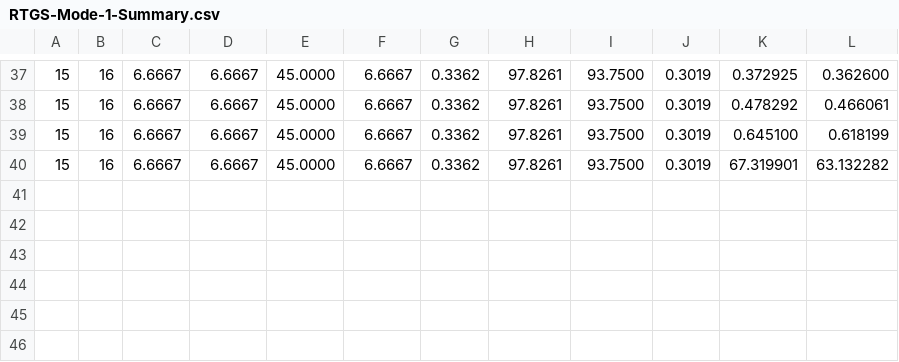
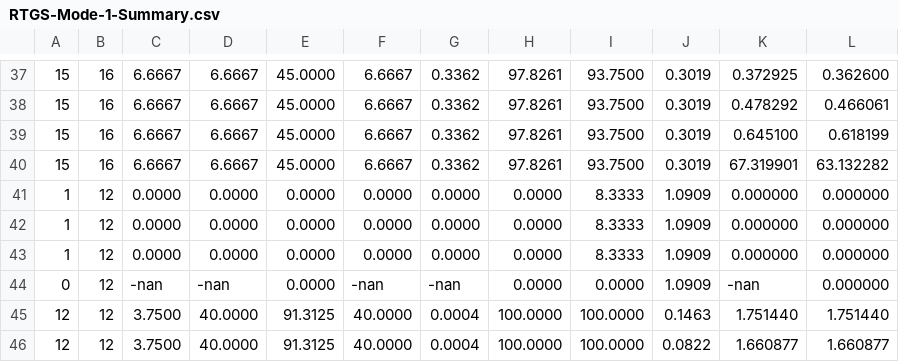
Before and after one commit to Zephyr06/SRTG-Schedule, a CSV file: RTG-scheduler/build/RTGS-Summary/RTGS-Mode-1-Summary.csv, drawn as a sheet; only a part is shown, gaps mark what is left out; the diff names each change by its address in the sheet, - before the commit and + after, or states it on an @@ line.

```diff
--- a/RTG-scheduler/build/RTGS-Summary/RTGS-Mode-1-Summary.csv
+++ b/RTG-scheduler/build/RTGS-Summary/RTGS-Mode-1-Summary.csv
+row 41: 1 | 12 | 0.0000 | 0.0000 | 0.0000 | 0.0000 | 0.0000 | 0.0000 | 8.3333 | 1.0909 | 0.000000 | 0.000000
+row 42: 1 | 12 | 0.0000 | 0.0000 | 0.0000 | 0.0000 | 0.0000 | 0.0000 | 8.3333 | 1.0909 | 0.000000 | 0.000000
+row 43: 1 | 12 | 0.0000 | 0.0000 | 0.0000 | 0.0000 | 0.0000 | 0.0000 | 8.3333 | 1.0909 | 0.000000 | 0.000000
+row 44: 0 | 12 | -nan | -nan | 0.0000 | -nan | -nan | 0.0000 | 0.0000 | 1.0909 | -nan | 0.000000
+row 45: 12 | 12 | 3.7500 | 40.0000 | 91.3125 | 40.0000 | 0.0004 | 100.0000 | 100.0000 | 0.1463 | 1.751440 | 1.751440
+row 46: 12 | 12 | 3.7500 | 40.0000 | 91.3125 | 40.0000 | 0.0004 | 100.0000 | 100.0000 | 0.0822 | 1.660877 | 1.660877
```
Also changed, not shown: RTG-scheduler/build/RTGS-Summary/RTGS-Mode-1-Job-Summary.csv, 38 other files.
